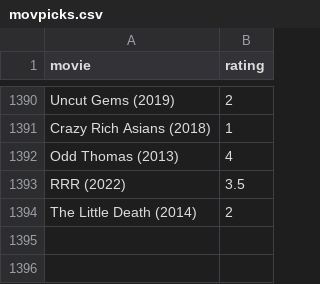
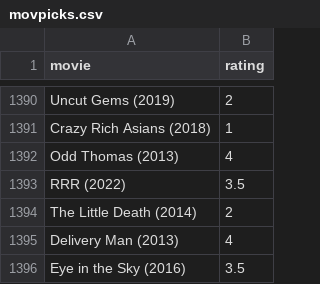
Before and after one commit to burakbayramli/kod, a CSV file: movpicks.csv, drawn as a sheet; only a part is shown, gaps mark what is left out; the diff names each change by its address in the sheet, - before the commit and + after, or states it on an @@ line.

```diff
--- a/movpicks.csv
+++ b/movpicks.csv
+row 1395: Delivery Man (2013) | 4
+row 1396: Eye in the Sky (2016) | 3.5
```
